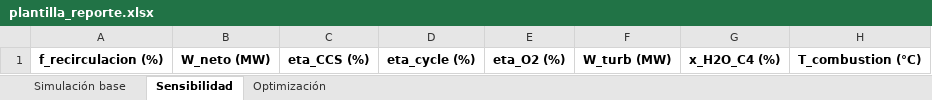
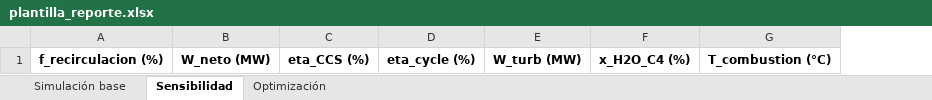
Before and after one commit to diegoarmijog-pixel/brayton-cycle, an Excel workbook: plantilla_reporte.xlsx, sheet Sensibilidad, drawn as a sheet; only a part is shown; values as stored, in another font and other column widths than the file's, no borders; the diff names each change by its address in the sheet, - before the commit and + after, or states it on an @@ line.

Commit message:
update: eficiencia nodo ciclo y global + actualización de plantilla

```diff
--- a/plantilla_reporte.xlsx (sheet Sensibilidad)
+++ b/plantilla_reporte.xlsx (sheet Sensibilidad)
-column E, row 1: eta_O2 (%)
```
Also changed, not shown: sheet Simulación base, sheet Optimización, 1 other file.
